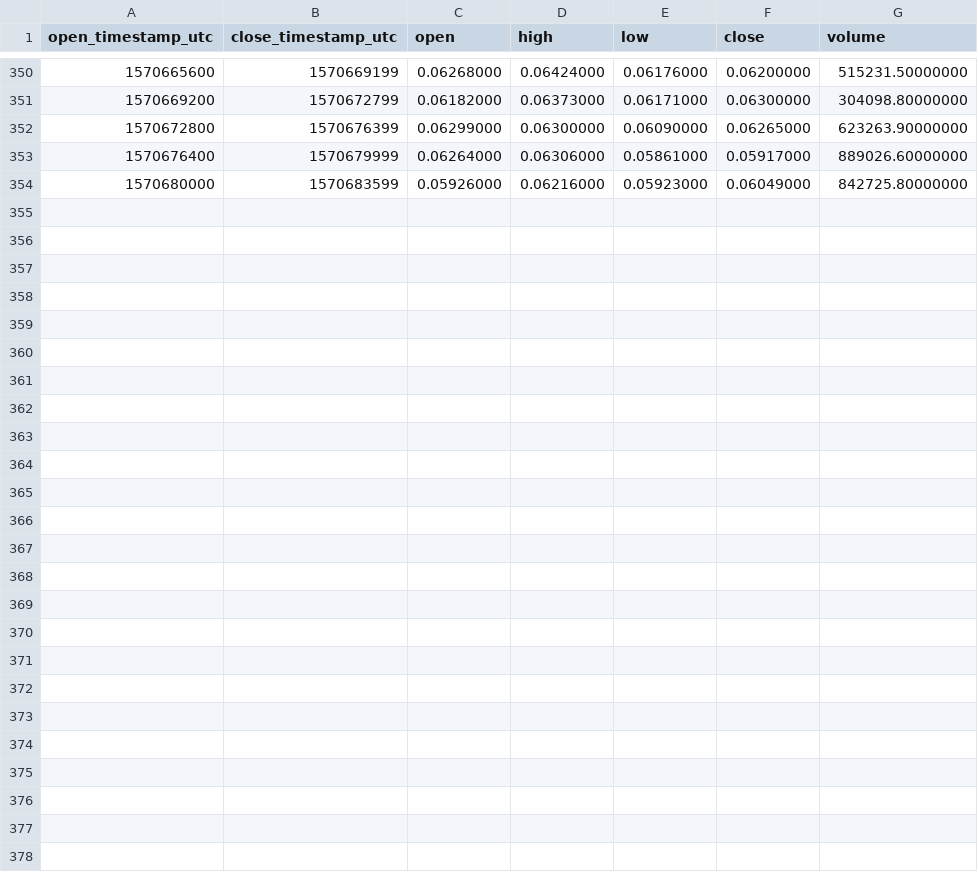
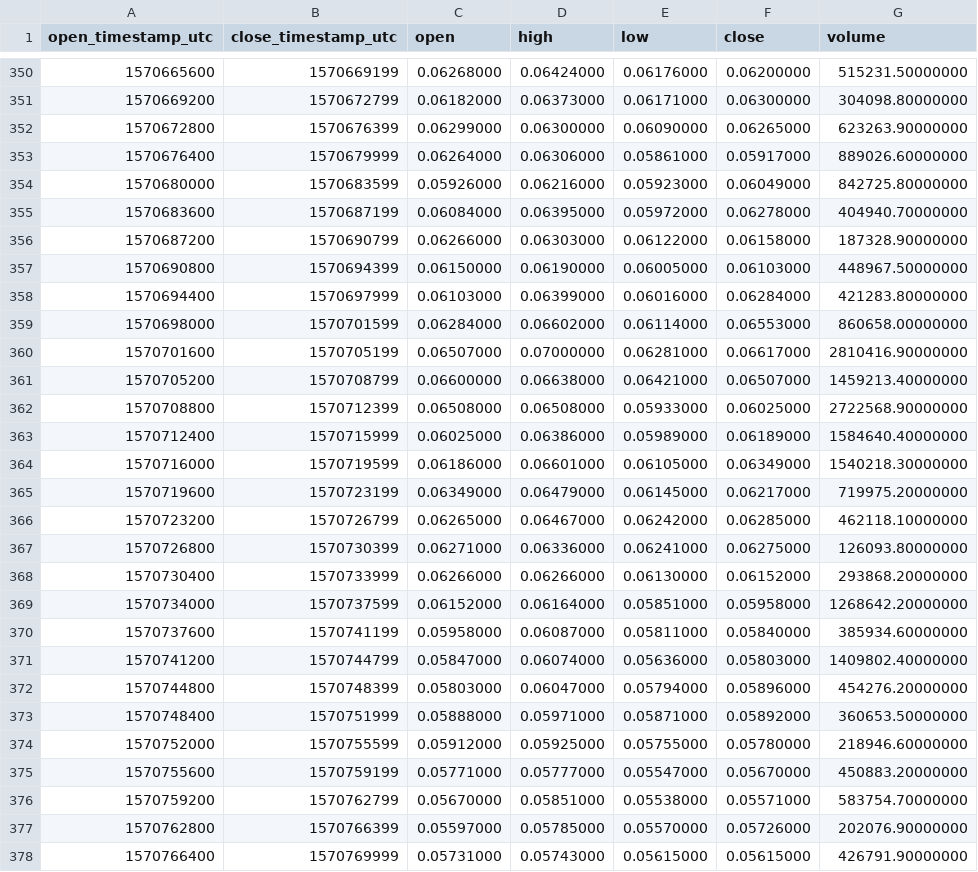
Before and after one commit to cryptobigbro/binance-RENUSDT, a CSV file: binance-RENUSDT-1h.csv, drawn as a sheet; only a part is shown, gaps mark what is left out.

Commit message:
Update OHLCV data.

```diff
--- a/binance-RENUSDT-1h.csv
+++ b/binance-RENUSDT-1h.csv
@@ -354 +354,25 @@ open_timestamp_utc,close_timestamp_utc,open,high,low,close,volume
 1570680000,1570683599,0.05926000,0.06216000,0.05923000,0.06049000,842725.80000000
+1570683600,1570687199,0.06084000,0.06395000,0.05972000,0.06278000,404940.70000000
+1570687200,1570690799,0.06266000,0.06303000,0.06122000,0.06158000,187328.90000000
+1570690800,1570694399,0.06150000,0.06190000,0.06005000,0.06103000,448967.50000000
+1570694400,1570697999,0.06103000,0.06399000,0.06016000,0.06284000,421283.80000000
+1570698000,1570701599,0.06284000,0.06602000,0.06114000,0.06553000,860658.00000000
+1570701600,1570705199,0.06507000,0.07000000,0.06281000,0.06617000,2810416.90000000
+1570705200,1570708799,0.06600000,0.06638000,0.06421000,0.06507000,1459213.40000000
+1570708800,1570712399,0.06508000,0.06508000,0.05933000,0.06025000,2722568.90000000
+1570712400,1570715999,0.06025000,0.06386000,0.05989000,0.06189000,1584640.40000000
+1570716000,1570719599,0.06186000,0.06601000,0.06105000,0.06349000,1540218.30000000
+1570719600,1570723199,0.06349000,0.06479000,0.06145000,0.06217000,719975.20000000
+1570723200,1570726799,0.06265000,0.06467000,0.06242000,0.06285000,462118.10000000
+1570726800,1570730399,0.06271000,0.06336000,0.06241000,0.06275000,126093.80000000
+1570730400,1570733999,0.06266000,0.06266000,0.06130000,0.06152000,293868.20000000
+1570734000,1570737599,0.06152000,0.06164000,0.05851000,0.05958000,1268642.20000000
+1570737600,1570741199,0.05958000,0.06087000,0.05811000,0.05840000,385934.60000000
+1570741200,1570744799,0.05847000,0.06074000,0.05636000,0.05803000,1409802.40000000
+1570744800,1570748399,0.05803000,0.06047000,0.05794000,0.05896000,454276.20000000
+1570748400,1570751999,0.05888000,0.05971000,0.05871000,0.05892000,360653.50000000
+1570752000,1570755599,0.05912000,0.05925000,0.05755000,0.05780000,218946.60000000
+1570755600,1570759199,0.05771000,0.05777000,0.05547000,0.05670000,450883.20000000
+1570759200,1570762799,0.05670000,0.05851000,0.05538000,0.05571000,583754.70000000
+1570762800,1570766399,0.05597000,0.05785000,0.05570000,0.05726000,202076.90000000
+1570766400,1570769999,0.05731000,0.05743000,0.05615000,0.05615000,426791.90000000
```
Also changed, not shown: binance-RENUSDT-1d.csv, 1 other file.
